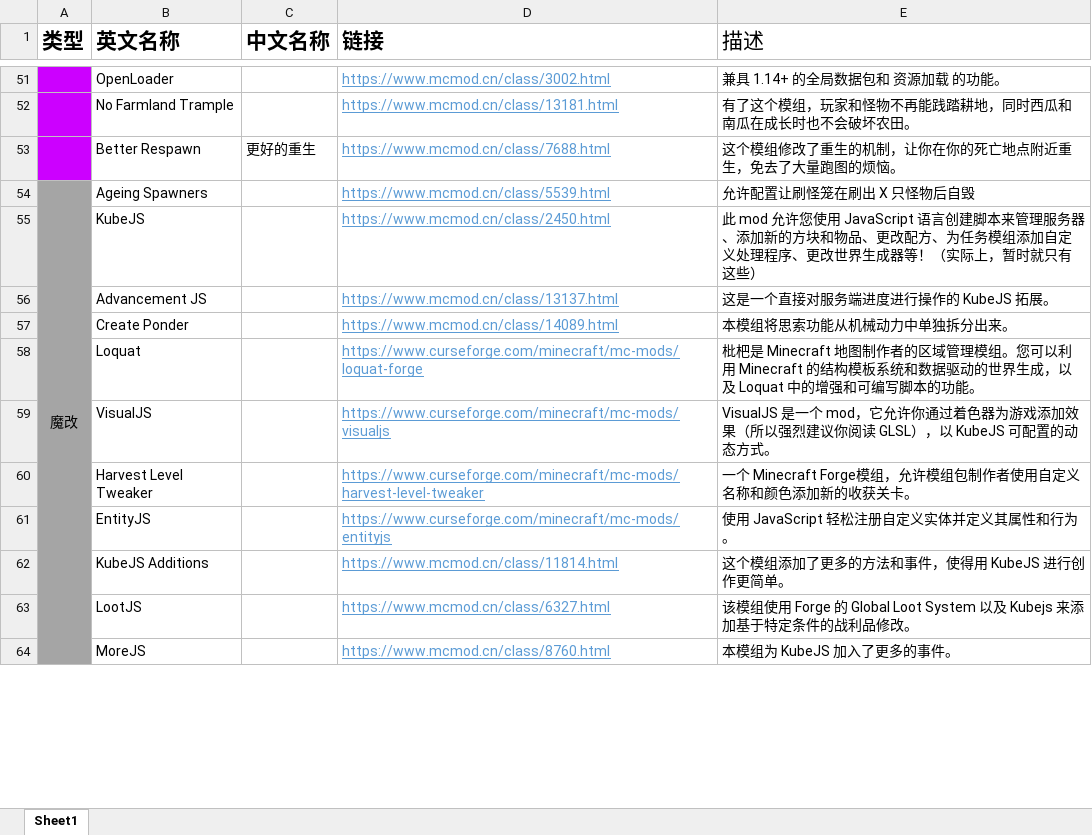
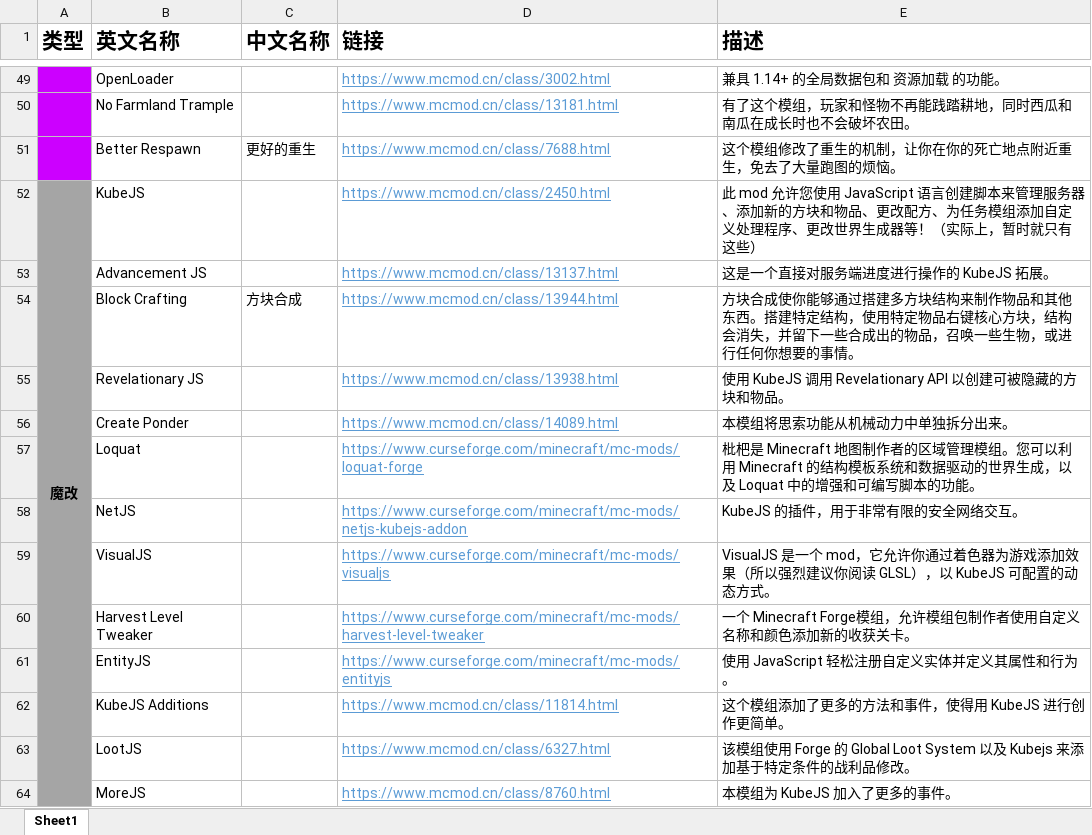
Before and after one commit to KLjiana/Extreme-hardcore, an Excel workbook: 模组存档/整合包模组列表.xlsx, sheet Sheet1, drawn as a sheet; only a part is shown, gaps mark what is left out; values as stored, in another font and other column widths than the file's, no borders; removed rows and columns are numbered as before the commit, all else as after; the diff covers the shown part only; the diff names each change by its address in the sheet, - before the commit and + after, or states it on an @@ line.

```diff
--- a/模组存档/整合包模组列表.xlsx (sheet Sheet1)
+++ b/模组存档/整合包模组列表.xlsx (sheet Sheet1)
-E1 bold: off
+E1 bold: on
-row 54: 魔改 | Ageing Spawners |  | https://www.mcmod.cn/class/5539.html | 允许配置让刷怪笼在刷出 X 只怪物后自毁
-A52 (类型): (empty)
+A52 (类型): 魔改
+A52:A88 merged
+row 54:  | Block Crafting | 方块合成 | https://www.mcmod.cn/class/13944.html | 方块合成使你能够通过搭建多方块结构来制作物品和其他东西。搭建特定结构，使用特定物品右键核心方块，结构会消失，并留下一些合成出的物品，召唤一些生物，或进行任何你想要的事情。
+row 55:  | Revelationary JS |  | https://www.mcmod.cn/class/13938.html | 使用 KubeJS 调用 Revelationary API 以创建可被隐藏的方块和物品。
+row 58:  | NetJS |  | https://www.curseforge.com/minecraft/mc-mods/netjs-kubejs-addon | KubeJS 的插件，用于非常有限的安全网络交互。
```
Also changed, not shown: 18 added rows, 2 removed rows and cell formats elsewhere in this sheet, 4 other files.
